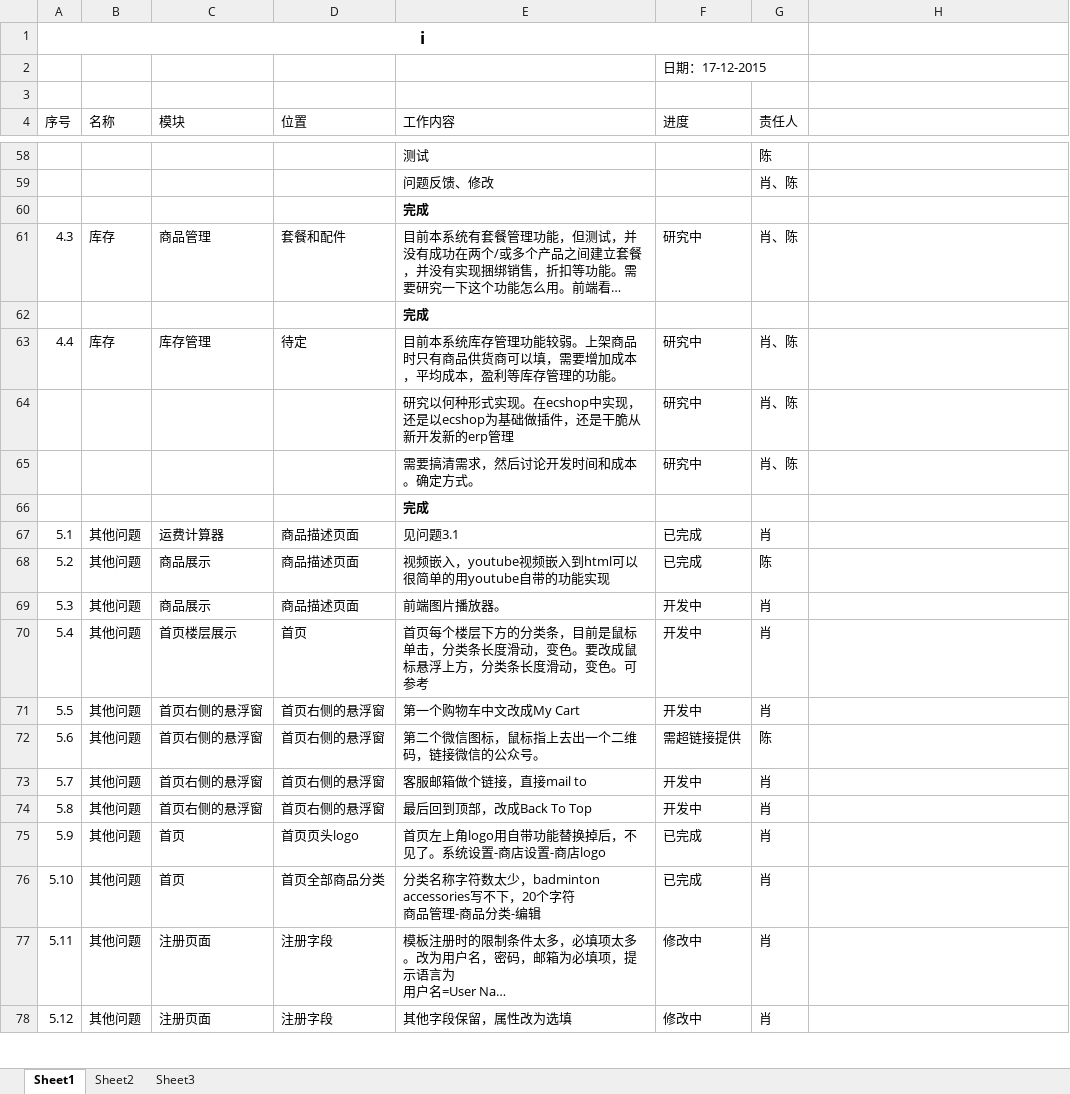
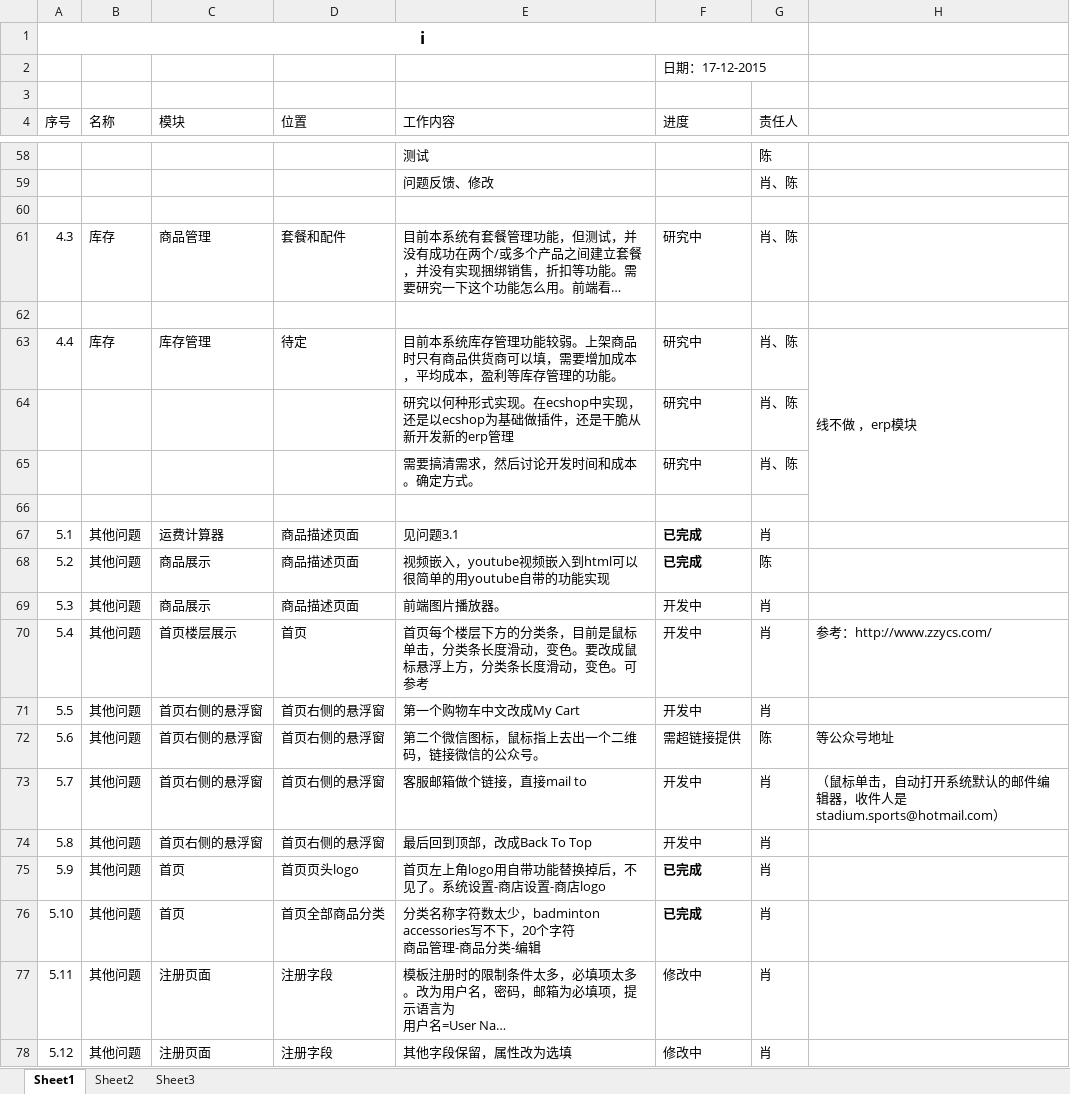
Before and after one commit to ChanHarold/ecshop, an Excel workbook: 20151217进度记录.xlsx, sheet Sheet1, drawn as a sheet; only a part is shown, gaps mark what is left out; long unchanged cells end in …; values as stored, in another font and other column widths than the file's, no borders; the diff covers the shown part only; the diff names each change by its address in the sheet, - before the commit and + after, or states it on an @@ line.

```diff
--- a/20151217进度记录.xlsx (sheet Sheet1)
+++ b/20151217进度记录.xlsx (sheet Sheet1)
-E60 (工作内容): 完成
+E60 (工作内容): (empty)
-E62 (工作内容): 完成
+E62 (工作内容): (empty)
-H63: (empty)
+H63: 线不做 ，erp模块
+H63:H66 merged
-E66 (工作内容): 完成
+E66 (工作内容): (empty)
-F67:F68 bold: off
+F67:F68 bold: on
-H70: (empty)
+H70: 参考：http://www.zzycs.com/
-H72: (empty)
+H72: 等公众号地址
-H73: (empty)
+H73: （鼠标单击，自动打开系统默认的邮件编辑器，收件人是stadium.sports@hotmail.com）
-F75:F76 bold: off
+F75:F76 bold: on
```
Also changed, not shown: 19 edited cells, cell formats and merged cells elsewhere in this sheet.
